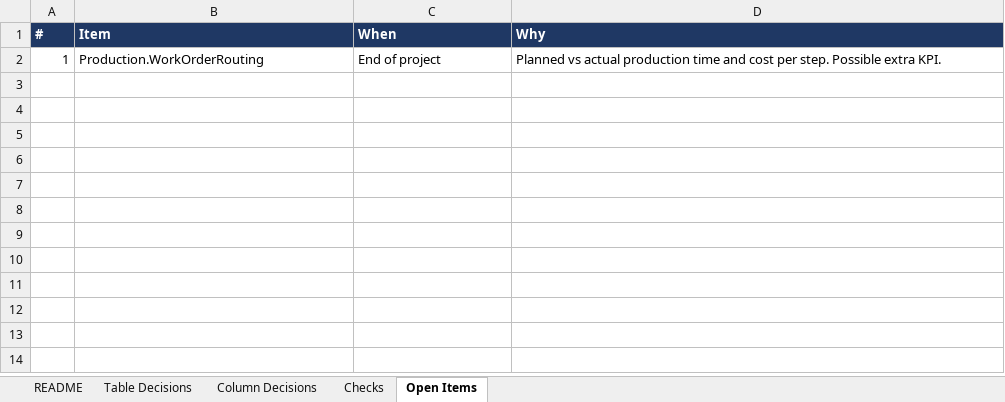
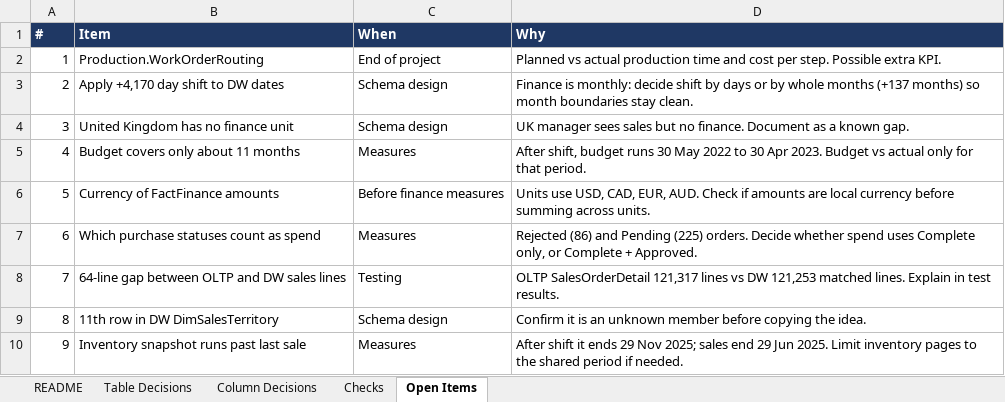
Before and after one commit to marthasanjusri-code/enterprise-bi-suite, an Excel workbook: docs/source_inventory.xlsx, sheet Open Items, drawn as a sheet; values as stored, in another font and other column widths than the file's, no borders; charts and pictures not drawn; the diff names each change by its address in the sheet, - before the commit and + after, or states it on an @@ line.

Commit message:
Update source inventory with value profiling results

```diff
--- a/docs/source_inventory.xlsx (sheet Open Items)
+++ b/docs/source_inventory.xlsx (sheet Open Items)
+row 3: 2 | Apply +4,170 day shift to DW dates | Schema design | Finance is monthly: decide shift by days or by whole months (+137 months) so month boundaries stay clean.
+row 4: 3 | United Kingdom has no finance unit | Schema design | UK manager sees sales but no finance. Document as a known gap.
+row 5: 4 | Budget covers only about 11 months | Measures | After shift, budget runs 30 May 2022 to 30 Apr 2023. Budget vs actual only for that period.
+row 6: 5 | Currency of FactFinance amounts | Before finance measures | Units use USD, CAD, EUR, AUD. Check if amounts are local currency before summing across units.
+row 7: 6 | Which purchase statuses count as spend | Measures | Rejected (86) and Pending (225) orders. Decide whether spend uses Complete only, or Complete + Approved.
+row 8: 7 | 64-line gap between OLTP and DW sales lines | Testing | OLTP SalesOrderDetail 121,317 lines vs DW 121,253 matched lines. Explain in test results.
+row 9: 8 | 11th row in DW DimSalesTerritory | Schema design | Confirm it is an unknown member before copying the idea.
+row 10: 9 | Inventory snapshot runs past last sale | Measures | After shift it ends 29 Nov 2025; sales end 29 Jun 2025. Limit inventory pages to the shared period if needed.
```
Also changed, not shown: sheet Column Decisions, sheet Checks, sheet README, sheet Table Decisions.
